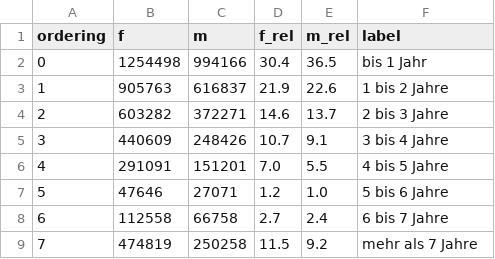
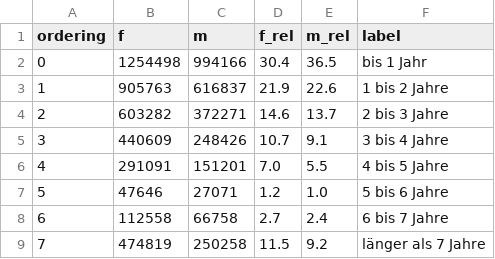
Before and after one commit to correctiv/viz-minijobs-districts-gender, a CSV file: src/data/brd-durations.csv, drawn as a sheet.

Commit message:
Simplify duration bars, update wording

```diff
--- a/src/data/brd-durations.csv
+++ b/src/data/brd-durations.csv
@@ -8,2 +8,2 @@ ordering,f,m,f_rel,m_rel,label
 6,112558,66758,2.7,2.4,6 bis 7 Jahre
-7,474819,250258,11.5,9.2,mehr als 7 Jahre
+7,474819,250258,11.5,9.2,länger als 7 Jahre
```
Also changed, not shown: 3 other files.
